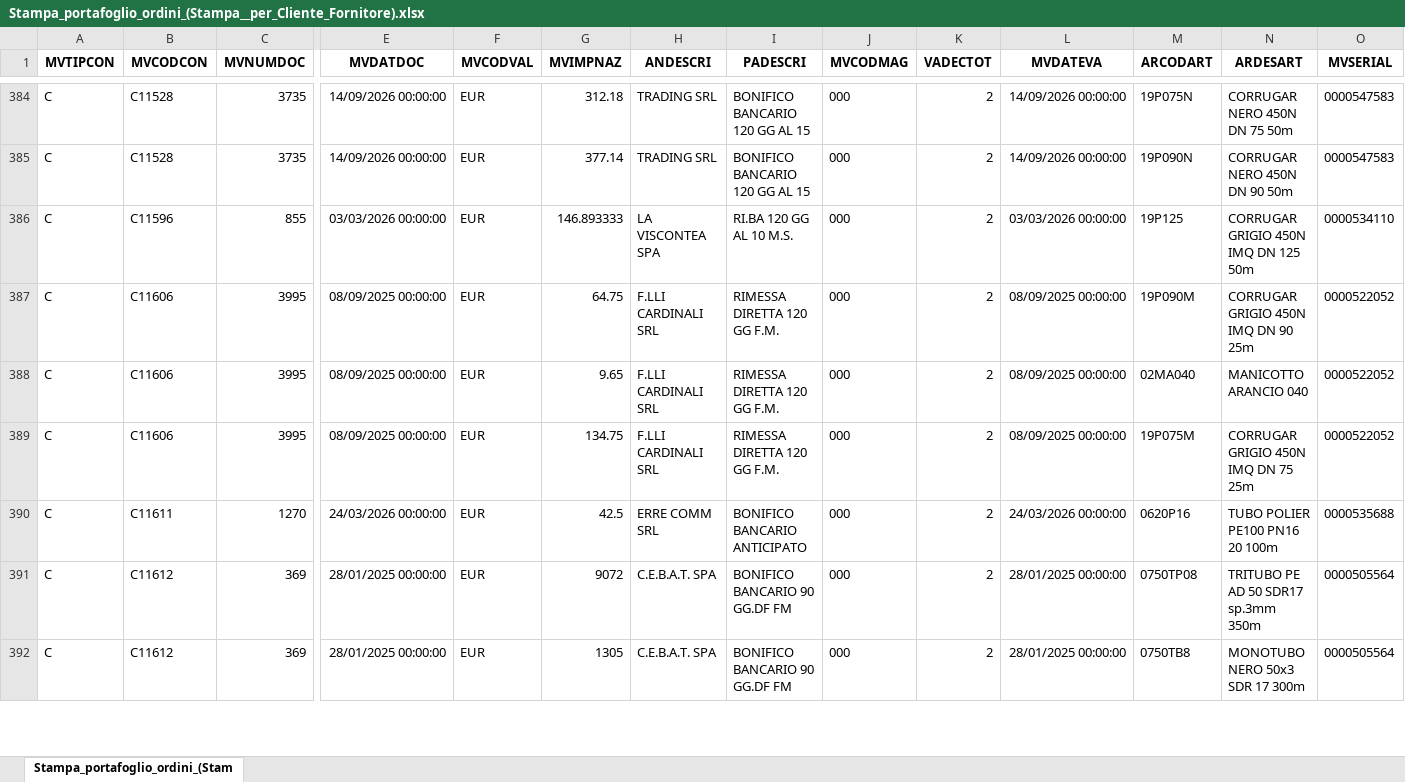
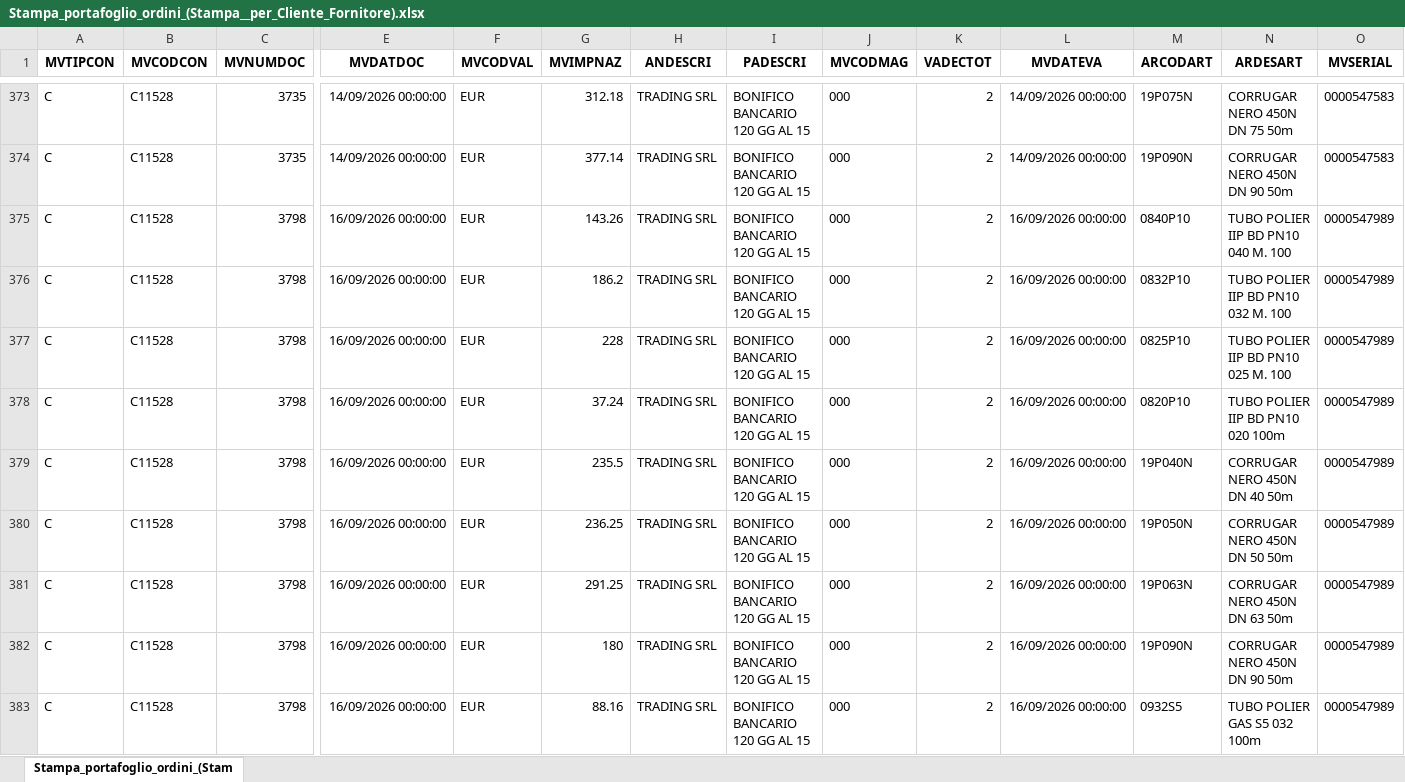
Before and after one commit to Riccini/giacenze-magazzino, an Excel workbook: Stampa_portafoglio_ordini_(Stampa__per_Cliente_Fornitore).xlsx, sheet Stampa_portafoglio_ordini_(Stam, drawn as a sheet; only a part is shown, gaps mark what is left out; the shorter side is filled out with more unchanged rows; values as stored, in another font and other column widths than the file's, no borders; rows hold the shown columns only; the diff covers the shown part only; the diff names each change by its address in the sheet, - before the commit and + after, or states it on an @@ line.

Commit message:
Aggiornamento automatico 16/09/2026 15:49

```diff
--- a/Stampa_portafoglio_ordini_(Stampa__per_Cliente_Fornitore).xlsx (sheet Stampa_portafoglio_ordini_(Stam)
+++ b/Stampa_portafoglio_ordini_(Stampa__per_Cliente_Fornitore).xlsx (sheet Stampa_portafoglio_ordini_(Stam)
+row 375: C | C11528 | 3798 | 16/09/2026 00:00:00 | EUR | 143.26 | TRADING SRL | BONIFICO BANCARIO 120 GG AL 15 | 000 | 2 | 16/09/2026 00:00:00 | 0840P10 | TUBO POLIER IIP BD PN10 040 M. 100 | 0000547989
+row 376: C | C11528 | 3798 | 16/09/2026 00:00:00 | EUR | 186.2 | TRADING SRL | BONIFICO BANCARIO 120 GG AL 15 | 000 | 2 | 16/09/2026 00:00:00 | 0832P10 | TUBO POLIER IIP BD PN10 032 M. 100 | 0000547989
+row 377: C | C11528 | 3798 | 16/09/2026 00:00:00 | EUR | 228 | TRADING SRL | BONIFICO BANCARIO 120 GG AL 15 | 000 | 2 | 16/09/2026 00:00:00 | 0825P10 | TUBO POLIER IIP BD PN10 025 M. 100 | 0000547989
+row 378: C | C11528 | 3798 | 16/09/2026 00:00:00 | EUR | 37.24 | TRADING SRL | BONIFICO BANCARIO 120 GG AL 15 | 000 | 2 | 16/09/2026 00:00:00 | 0820P10 | TUBO POLIER IIP BD PN10 020 100m | 0000547989
+row 379: C | C11528 | 3798 | 16/09/2026 00:00:00 | EUR | 235.5 | TRADING SRL | BONIFICO BANCARIO 120 GG AL 15 | 000 | 2 | 16/09/2026 00:00:00 | 19P040N | CORRUGAR NERO 450N DN 40 50m | 0000547989
+row 380: C | C11528 | 3798 | 16/09/2026 00:00:00 | EUR | 236.25 | TRADING SRL | BONIFICO BANCARIO 120 GG AL 15 | 000 | 2 | 16/09/2026 00:00:00 | 19P050N | CORRUGAR NERO 450N DN 50 50m | 0000547989
+row 381: C | C11528 | 3798 | 16/09/2026 00:00:00 | EUR | 291.25 | TRADING SRL | BONIFICO BANCARIO 120 GG AL 15 | 000 | 2 | 16/09/2026 00:00:00 | 19P063N | CORRUGAR NERO 450N DN 63 50m | 0000547989
+row 382: C | C11528 | 3798 | 16/09/2026 00:00:00 | EUR | 180 | TRADING SRL | BONIFICO BANCARIO 120 GG AL 15 | 000 | 2 | 16/09/2026 00:00:00 | 19P090N | CORRUGAR NERO 450N DN 90 50m | 0000547989
+row 383: C | C11528 | 3798 | 16/09/2026 00:00:00 | EUR | 88.16 | TRADING SRL | BONIFICO BANCARIO 120 GG AL 15 | 000 | 2 | 16/09/2026 00:00:00 | 0932S5 | TUBO POLIER GAS S5 032 100m | 0000547989
```
Also changed, not shown: 14 added rows, 39 removed rows and 18 edited cells elsewhere in this sheet.
